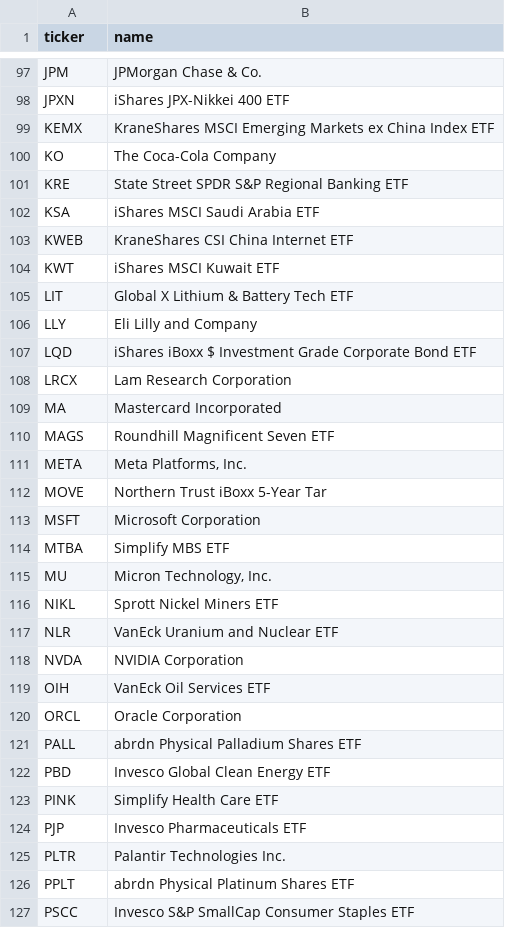
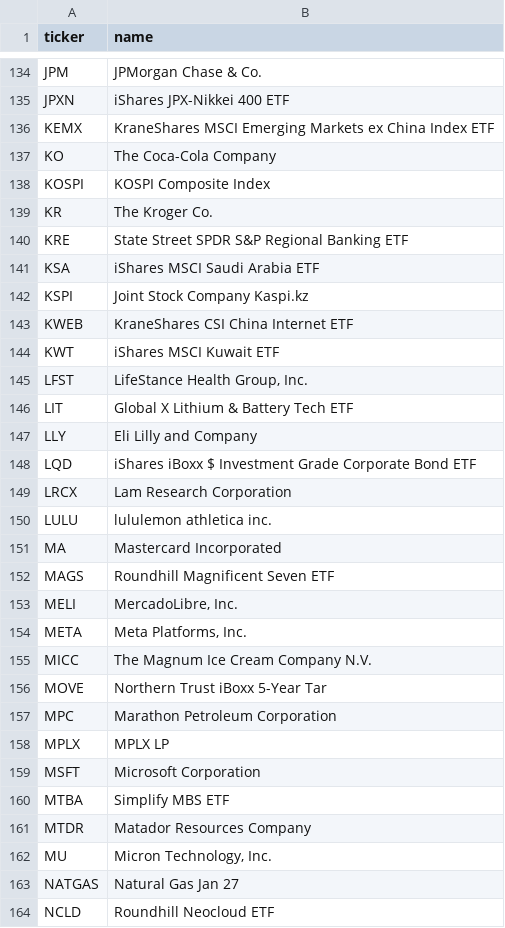
Before and after one commit to vazd17-gif/Macro-Risk-Range-Signals, a CSV file: fractal/data/etf_names.csv, drawn as a sheet; only a part is shown, gaps mark what is left out; the shorter side is filled out with more unchanged rows; the diff covers the shown part only; the diff names each change by its address in the sheet, - before the commit and + after, or states it on an @@ line.

```diff
--- a/fractal/data/etf_names.csv
+++ b/fractal/data/etf_names.csv
+row 138: KOSPI | KOSPI Composite Index
+row 139: KR | The Kroger Co.
+row 142: KSPI | Joint Stock Company Kaspi.kz
+row 145: LFST | LifeStance Health Group, Inc.
+row 150: LULU | lululemon athletica inc.
+row 153: MELI | MercadoLibre, Inc.
+row 155: MICC | The Magnum Ice Cream Company N.V.
+row 157: MPC | Marathon Petroleum Corporation
+row 158: MPLX | MPLX LP
+row 161: MTDR | Matador Resources Company
+row 163: NATGAS | Natural Gas Jan 27
+row 164: NCLD | Roundhill Neocloud ETF
```
Also changed, not shown: 77 added rows elsewhere in this file, 2 other files.
